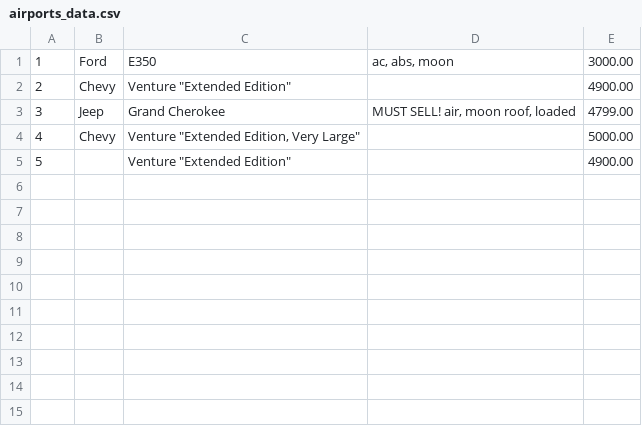
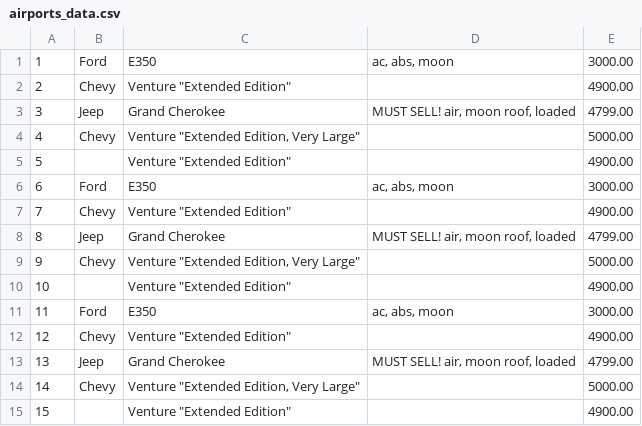
Before and after one commit to Alexers1501/airports_project, a CSV file: src/main/airports_data.csv, drawn as a sheet; the diff names each change by its address in the sheet, - before the commit and + after, or states it on an @@ line.

```diff
--- a/src/main/airports_data.csv
+++ b/src/main/airports_data.csv
+row 6: 6 | Ford | E350 | ac, abs, moon | 3000.00
+row 7: 7 | Chevy | Venture "Extended Edition" |  | 4900.00
+row 8: 8 | Jeep | Grand Cherokee | MUST SELL! air, moon roof, loaded | 4799.00
+row 9: 9 | Chevy | Venture "Extended Edition, Very Large" |  | 5000.00
+row 10: 10 |  | Venture "Extended Edition" |  | 4900.00
+row 11: 11 | Ford | E350 | ac, abs, moon | 3000.00
+row 12: 12 | Chevy | Venture "Extended Edition" |  | 4900.00
+row 13: 13 | Jeep | Grand Cherokee | MUST SELL! air, moon roof, loaded | 4799.00
+row 14: 14 | Chevy | Venture "Extended Edition, Very Large" |  | 5000.00
+row 15: 15 |  | Venture "Extended Edition" |  | 4900.00
```
Also changed, not shown: 7 other files.
